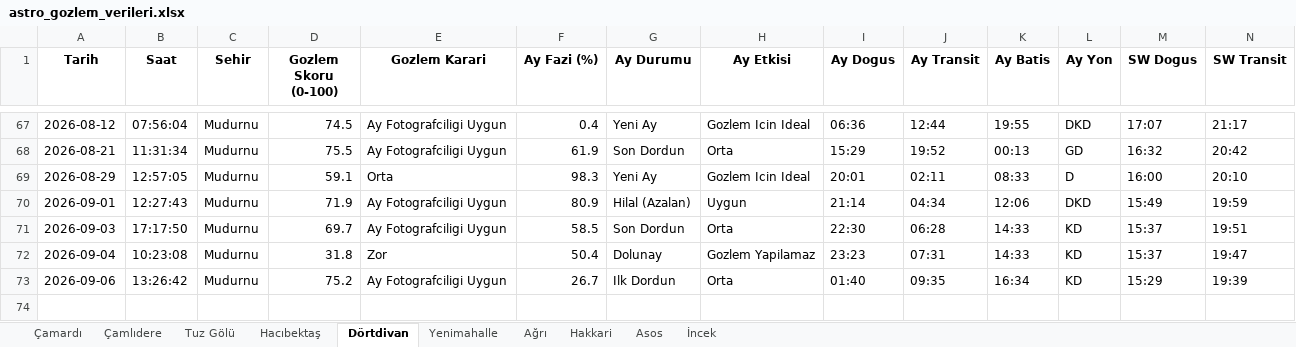
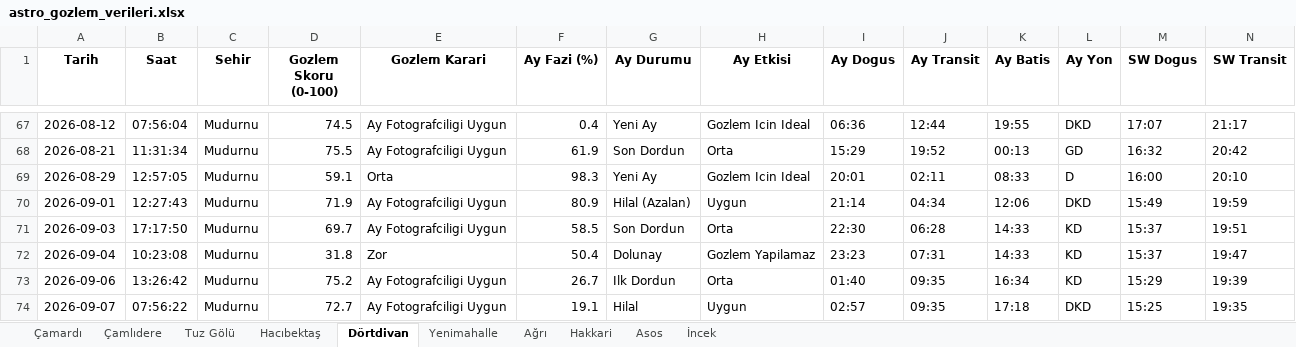
Before and after one commit to muhdogan-max/astro-gozlem, an Excel workbook: HavaTakip/astro_gozlem_verileri.xlsx, sheet Dörtdivan, drawn as a sheet; only a part is shown, gaps mark what is left out; values as stored, in another font and other column widths than the file's, no borders; rows hold the shown columns only; the diff names each change by its address in the sheet, - before the commit and + after, or states it on an @@ line.

```diff
--- a/HavaTakip/astro_gozlem_verileri.xlsx (sheet Dörtdivan)
+++ b/HavaTakip/astro_gozlem_verileri.xlsx (sheet Dörtdivan)
+row 74: 2026-09-07 | 07:56:22 | Mudurnu | 72.7 | Ay Fotografciligi Uygun | 19.1 | Hilal | Uygun | 02:57 | 09:35 | 17:18 | DKD | 15:25 | 19:35
```
Also changed, not shown: sheet Hakkari, sheet Asos, sheet İncek, sheet Çamardı, sheet Çamlıdere, sheet Tuz Gölü, 3 more sheets.
